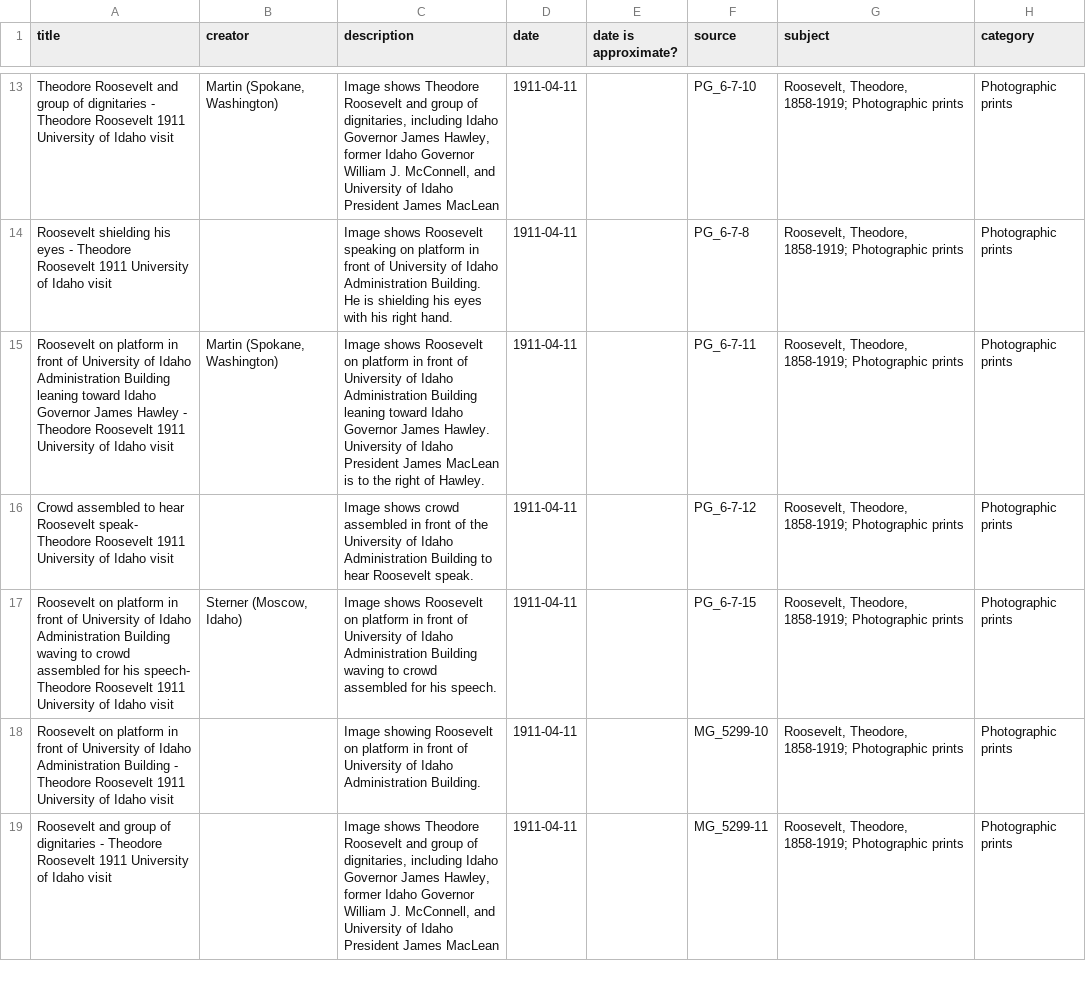
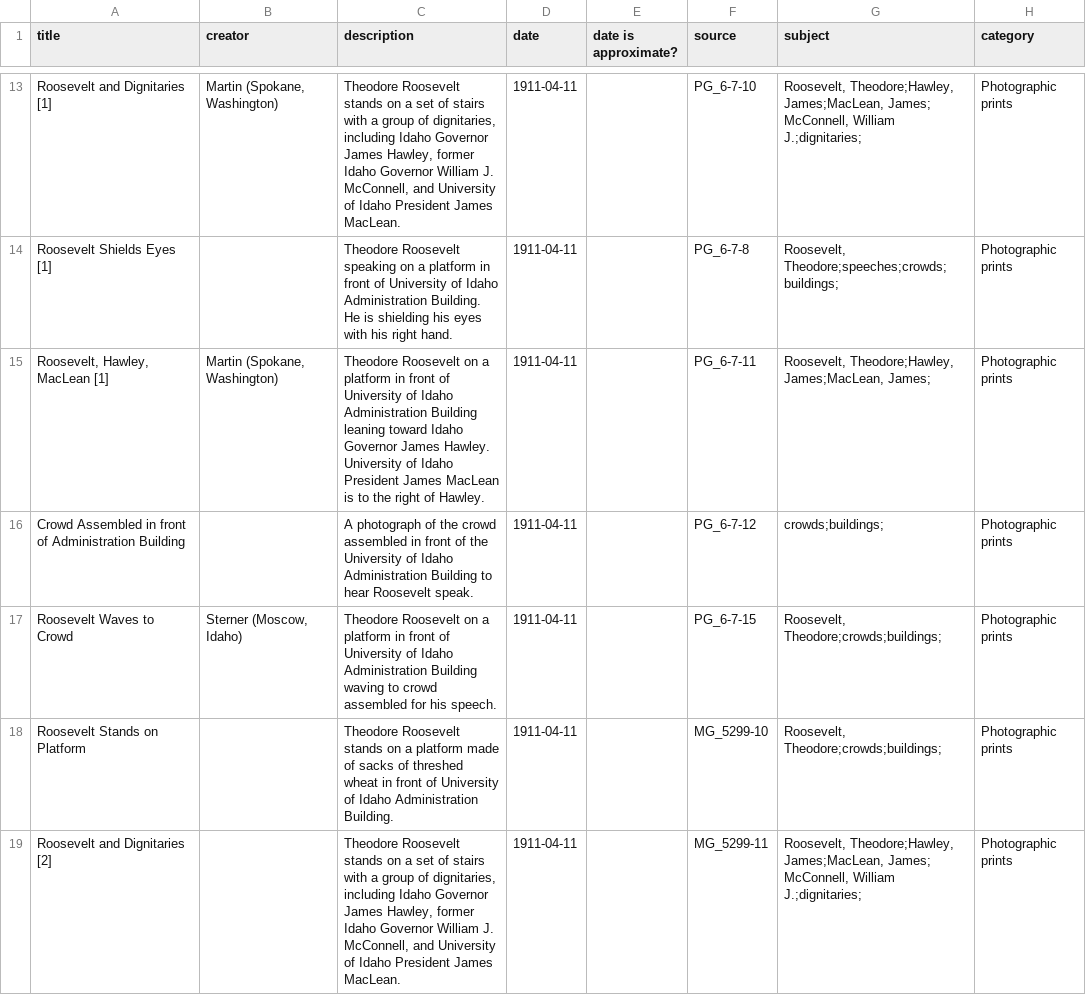
Before and after one commit to uidaholib/collectionbuilder-cdm-template, a CSV file: _data/troosevelt.csv, drawn as a sheet; only a part is shown, gaps mark what is left out; the diff covers the shown part only; the diff names each change by its address in the sheet, - before the commit and + after, or states it on an @@ line.

```diff
--- a/_data/troosevelt.csv
+++ b/_data/troosevelt.csv
-A13 (title): Theodore Roosevelt and group of dignitaries - Theodore Roosevelt 1911 University of Idaho visit
+A13 (title): Roosevelt and Dignitaries [1]
-C13 (description): Image shows Theodore Roosevelt and group of dignitaries, including Idaho Governor James Hawley, former Idaho Governor William J. McConnell, and University of Idaho President James MacLean
+C13 (description): Theodore Roosevelt stands on a set of stairs with a group of dignitaries, including Idaho Governor James Hawley, former Idaho Governor William J. McConnell, and University of Idaho President James MacLean.
-G13 (subject): Roosevelt, Theodore, 1858-1919; Photographic prints
+G13 (subject): Roosevelt, Theodore;Hawley, James;MacLean, James; McConnell, William J.;dignitaries;
-A14 (title): Roosevelt shielding his eyes - Theodore Roosevelt 1911 University of Idaho visit
+A14 (title): Roosevelt Shields Eyes [1]
-C14 (description): Image shows Roosevelt speaking on platform in…
+C14 (description): Theodore Roosevelt speaking on a platform in…
-G14 (subject): Roosevelt, Theodore, 1858-1919; Photographic prints
+G14 (subject): Roosevelt, Theodore;speeches;crowds;buildings;
-A15 (title): Roosevelt on platform in front of University of Idaho Administration Building leaning toward Idaho Governor James Hawley - Theodore Roosevelt 1911 University of Idaho visit
+A15 (title): Roosevelt, Hawley, MacLean [1]
-C15 (description): Image shows Roosevelt on platform in…
+C15 (description): Theodore Roosevelt on a platform in…
-G15 (subject): Roosevelt, Theodore, 1858-1919; Photographic prints
+G15 (subject): Roosevelt, Theodore;Hawley, James;MacLean, James;
-A16 (title): Crowd assembled to hear Roosevelt speak- Theodore Roosevelt 1911 University of Idaho visit
+A16 (title): Crowd Assembled in front of Administration Building
-C16 (description): Image shows crowd assembled…
+C16 (description): A photograph of the crowd assembled…
-G16 (subject): Roosevelt, Theodore, 1858-1919; Photographic prints
+G16 (subject): crowds;buildings;
-A17 (title): Roosevelt on platform in front of University of Idaho Administration Building waving to crowd assembled for his speech- Theodore Roosevelt 1911 University of Idaho visit
+A17 (title): Roosevelt Waves to Crowd
-C17 (description): Image shows Roosevelt on platform in…
+C17 (description): Theodore Roosevelt on a platform in…
-G17:G18 (subject): Roosevelt, Theodore, 1858-1919; Photographic prints
+G17:G18 (subject): Roosevelt, Theodore;crowds;buildings;
-A18 (title): Roosevelt on platform in front of University of Idaho Administration Building - Theodore Roosevelt 1911 University of Idaho visit
+A18 (title): Roosevelt Stands on Platform
-C18 (description): Image showing Roosevelt on platform in front…
+C18 (description): Theodore Roosevelt stands on a platform made of sacks of threshed wheat in front…
-A19 (title): Roosevelt and group of dignitaries - Theodore Roosevelt 1911 University of Idaho visit
+A19 (title): Roosevelt and Dignitaries [2]
-C19 (description): Image shows Theodore Roosevelt and group of dignitaries, including Idaho Governor James Hawley, former Idaho Governor William J. McConnell, and University of Idaho President James MacLean
+C19 (description): Theodore Roosevelt stands on a set of stairs with a group of dignitaries, including Idaho Governor James Hawley, former Idaho Governor William J. McConnell, and University of Idaho President James MacLean.
-G19 (subject): Roosevelt, Theodore, 1858-1919; Photographic prints
+G19 (subject): Roosevelt, Theodore;Hawley, James;MacLean, James; McConnell, William J.;dignitaries;
```
Also changed, not shown: 124 edited cells elsewhere in this file.
